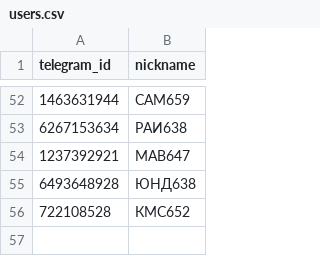
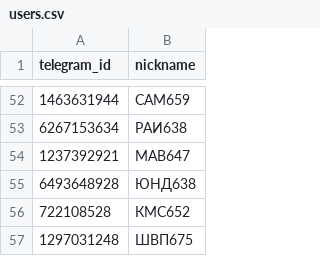
Before and after one commit to SXVKOJ/stiralka111, a CSV file: users.csv, drawn as a sheet; only a part is shown, gaps mark what is left out; the diff names each change by its address in the sheet, - before the commit and + after, or states it on an @@ line.

Commit message:
56

```diff
--- a/users.csv
+++ b/users.csv
+row 57: 1297031248 | ШВП675
```
